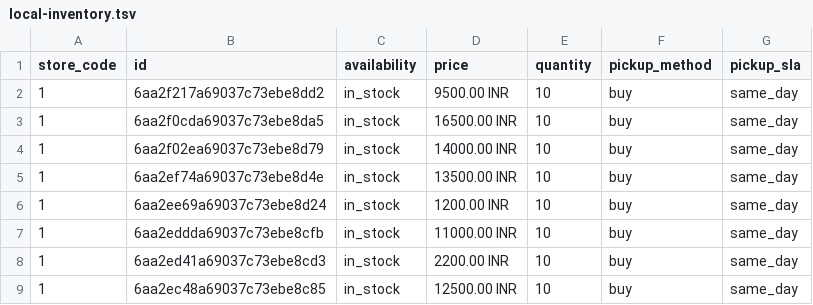
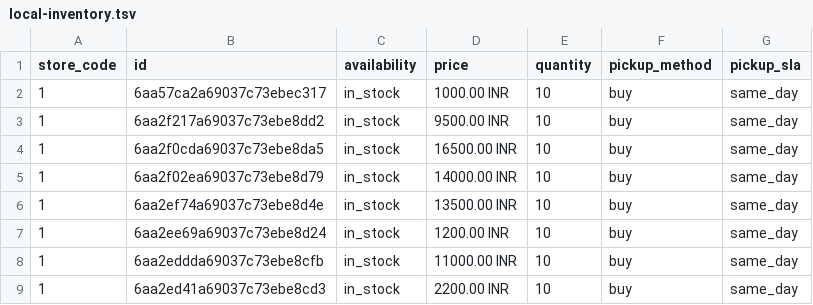
Before and after one commit to rahulku1998/CrystalJaipuriaFronted, a TSV file: public/local-inventory.tsv, drawn as a sheet; only a part is shown; the shorter side is filled out with more unchanged rows.

```diff
--- a/public/local-inventory.tsv
+++ b/public/local-inventory.tsv
@@ -1,2 +1,3 @@
 store_code	id	availability	price	quantity	pickup_method	pickup_sla
+1	6aa57ca2a69037c73ebec317	in_stock	1000.00 INR	10	buy	same_day
 1	6aa2f217a69037c73ebe8dd2	in_stock	9500.00 INR	10	buy	same_day
```
Also changed, not shown: 8 other files.
